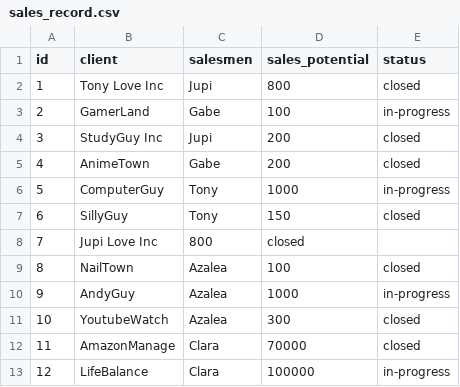
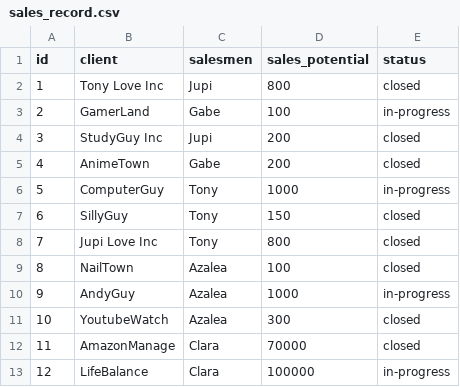
Before and after one commit to Adao007/Reetcode, a CSV file: Python_Mill/salesmen_script/sales_record.csv, drawn as a sheet.

```diff
--- a/Python_Mill/salesmen_script/sales_record.csv
+++ b/Python_Mill/salesmen_script/sales_record.csv
@@ -7,3 +7,3 @@ id,client,salesmen,sales_potential,status
 6,SillyGuy,Tony,150,closed
-7,Jupi Love Inc,800,closed
+7,Jupi Love Inc,Tony,800,closed
 8,NailTown,Azalea,100,closed
```
Also changed, not shown: 1 other file.
